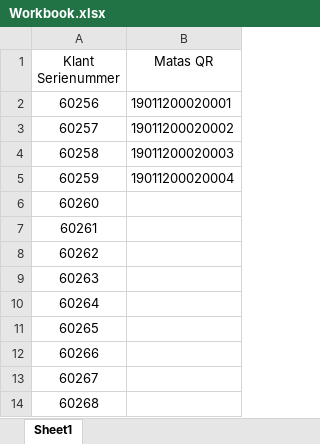
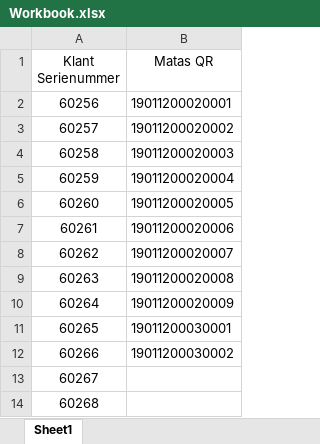
Before and after one commit to Flixis/Python-Projects, an Excel workbook: Excel_read_serialnumber/Excel/Workbook.xlsx, sheet Sheet1, drawn as a sheet; only a part is shown; values as stored, in another font and other column widths than the file's, no borders; the diff names each change by its address in the sheet, - before the commit and + after, or states it on an @@ line.

```diff
--- a/Excel_read_serialnumber/Excel/Workbook.xlsx (sheet Sheet1)
+++ b/Excel_read_serialnumber/Excel/Workbook.xlsx (sheet Sheet1)
-B6 (Matas QR): (empty)
+B6 (Matas QR): 19011200020005
-B7 (Matas QR): (empty)
+B7 (Matas QR): 19011200020006
-B8 (Matas QR): (empty)
+B8 (Matas QR): 19011200020007
-B9 (Matas QR): (empty)
+B9 (Matas QR): 19011200020008
-B10 (Matas QR): (empty)
+B10 (Matas QR): 19011200020009
-B11 (Matas QR): (empty)
+B11 (Matas QR): 19011200030001
-B12 (Matas QR): (empty)
+B12 (Matas QR): 19011200030002
```
Also changed, not shown: 1 other file.
